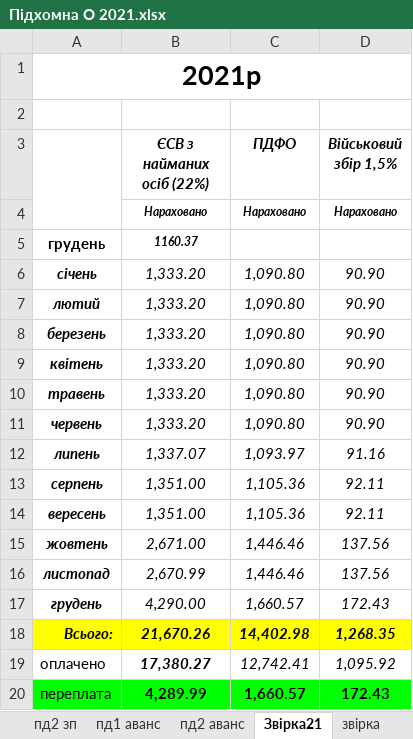
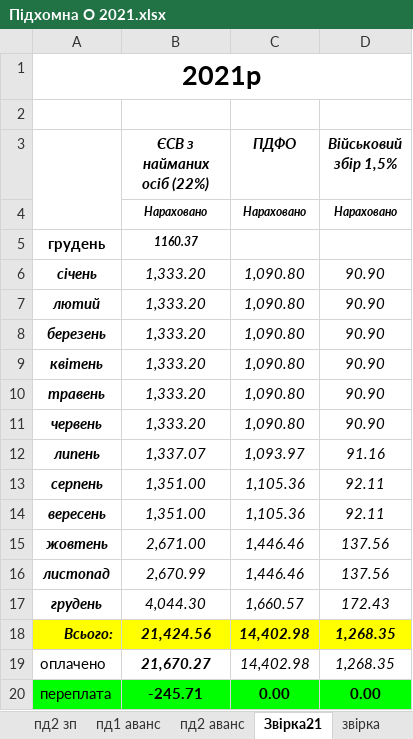
Before and after one commit to Midas201/Eridan, an Excel workbook: Фопи/Зарплата ФОП 2021/Підхомна О 2021.xlsx, sheet Звірка21, drawn as a sheet; values as stored, in another font and other column widths than the file's, no borders; removed rows and columns are numbered as before the commit, all else as after; the diff names each change by its address in the sheet, - before the commit and + after, or states it on an @@ line.

```diff
--- a/Фопи/Зарплата ФОП 2021/Підхомна О 2021.xlsx (sheet Звірка21)
+++ b/Фопи/Зарплата ФОП 2021/Підхомна О 2021.xlsx (sheet Звірка21)
-B17 (ЄСВ з найманих осіб (22%)): 4,290.00
+B17 (ЄСВ з найманих осіб (22%)): 4,044.30
-B18 (ЄСВ з найманих осіб (22%)): 21,670.26
+B18 (ЄСВ з найманих осіб (22%)): 21,424.56
-row 19: оплачено | 17,380.27 | 12,742.41 | 1,095.92
-row 20: переплата | 4,289.99 | 1,660.57 | 172.43
+row 19: оплачено | 21,670.27 | 14,402.98 | 1,268.35
+row 20: переплата | -245.71 | 0.00 | 0.00
```
Also changed, not shown: sheet 10-21, sheet 09-21, sheet 11-21, sheet 12-21, other sheet tabs, formulas that keep their value, 1 other file.
